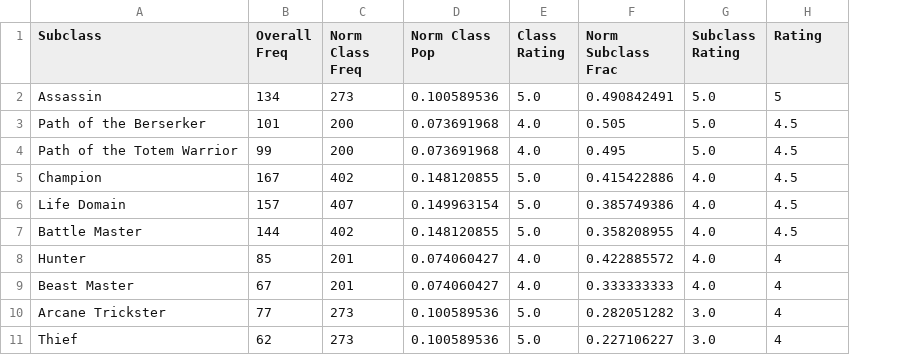
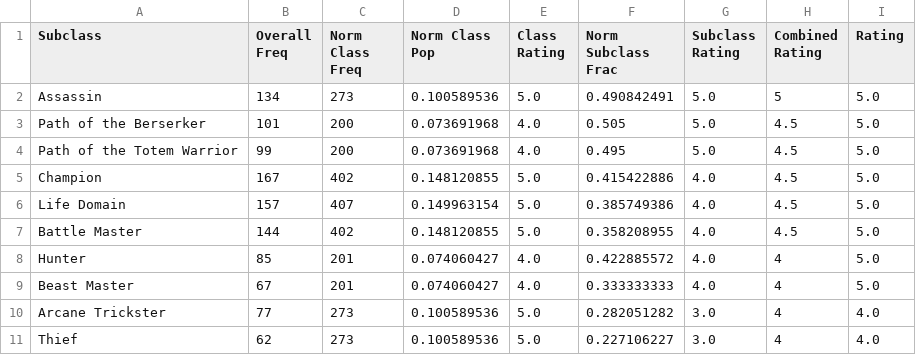
Before and after one commit to CornellNLP/CS4300_Flask_template, a CSV file: app/data/subclassratings.csv, drawn as a sheet; only a part is shown; the diff names each change by its address in the sheet, - before the commit and + after, or states it on an @@ line.

Commit message:
re-adjusted ratings

```diff
--- a/app/data/subclassratings.csv
+++ b/app/data/subclassratings.csv
+column I (Rating), rows 2-11: 5.0 | 5.0 | 5.0 | 5.0 | 5.0 | 5.0 | 5.0 | 5.0 | 4.0 | 4.0
-H1: Rating
+H1: Combined Rating
```
